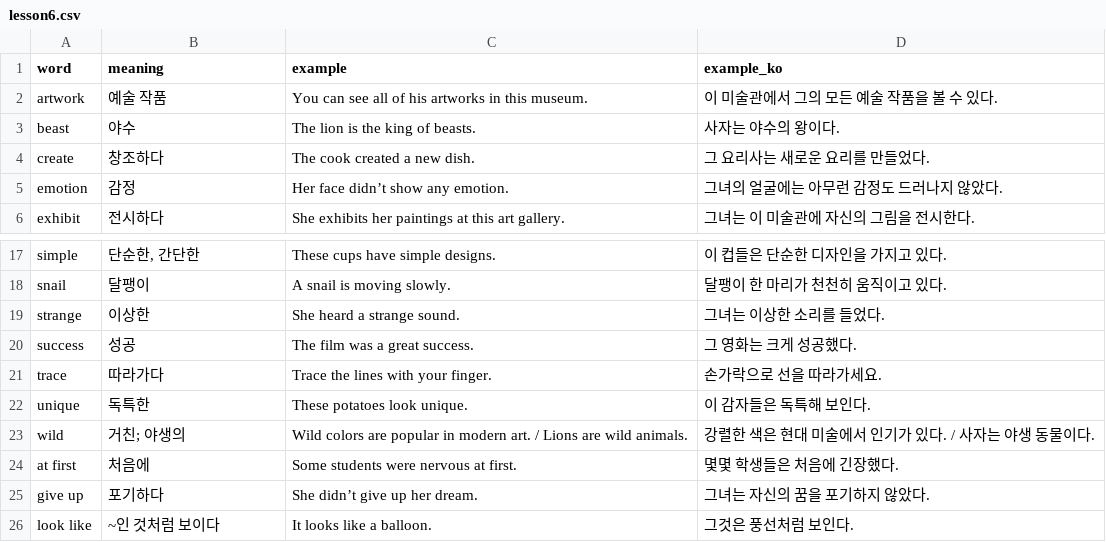
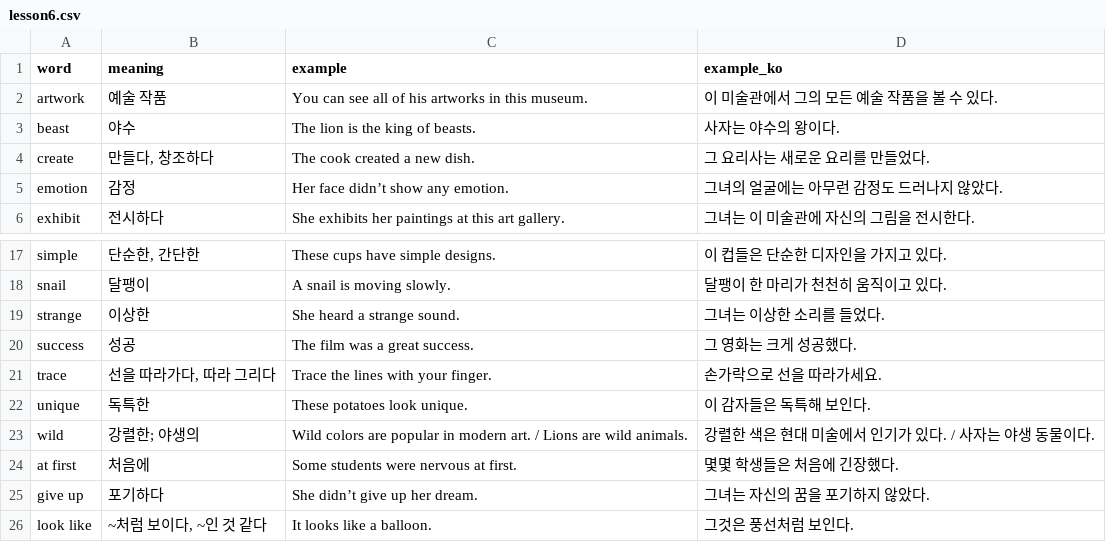
Before and after one commit to ET-Justin/vocab-trainer, a CSV file: data/grade1/lesson6.csv, drawn as a sheet; only a part is shown, gaps mark what is left out.

Commit message:
Minor Updates
Vocabulary data upates, add victory sound

```diff
--- a/data/grade1/lesson6.csv
+++ b/data/grade1/lesson6.csv
@@ -3,3 +3,3 @@ artwork,예술 작품,You can see all of his artworks in this museum.,이 미술
 beast,야수,The lion is the king of beasts.,사자는 야수의 왕이다.
-create,창조하다,The cook created a new dish.,그 요리사는 새로운 요리를 만들었다.
+create,"만들다, 창조하다",The cook created a new dish.,그 요리사는 새로운 요리를 만들었다.
 emotion,감정,Her face didn’t show any emotion.,그녀의 얼굴에는 아무런 감정도 드러나지 않았다.
@@ -20,7 +20,7 @@ strange,이상한,She heard a strange sound.,그녀는 이상한 소리를 들
 success,성공,The film was a great success.,그 영화는 크게 성공했다.
-trace,따라가다,Trace the lines with your finger.,손가락으로 선을 따라가세요.
+trace,"선을 따라가다, 따라 그리다",Trace the lines with your finger.,손가락으로 선을 따라가세요.
 unique,독특한,These potatoes look unique.,이 감자들은 독특해 보인다.
-wild,거친; 야생의,Wild colors are popular in modern art. / Lions are wild animals.,강렬한 색은 현대 미술에서 인기가 있다. / 사자는 야생 동물이다.
+wild,강렬한; 야생의,Wild colors are popular in modern art. / Lions are wild animals.,강렬한 색은 현대 미술에서 인기가 있다. / 사자는 야생 동물이다.
 at first,처음에,Some students were nervous at first.,몇몇 학생들은 처음에 긴장했다.
 give up,포기하다,She didn’t give up her dream.,그녀는 자신의 꿈을 포기하지 않았다.
-look like,~인 것처럼 보이다,It looks like a balloon.,그것은 풍선처럼 보인다.
+look like,"~처럼 보이다, ~인 것 같다",It looks like a balloon.,그것은 풍선처럼 보인다.
```
Also changed, not shown: data/grade1/lesson1.csv, data/grade1/lesson2.csv, 6 other files.
